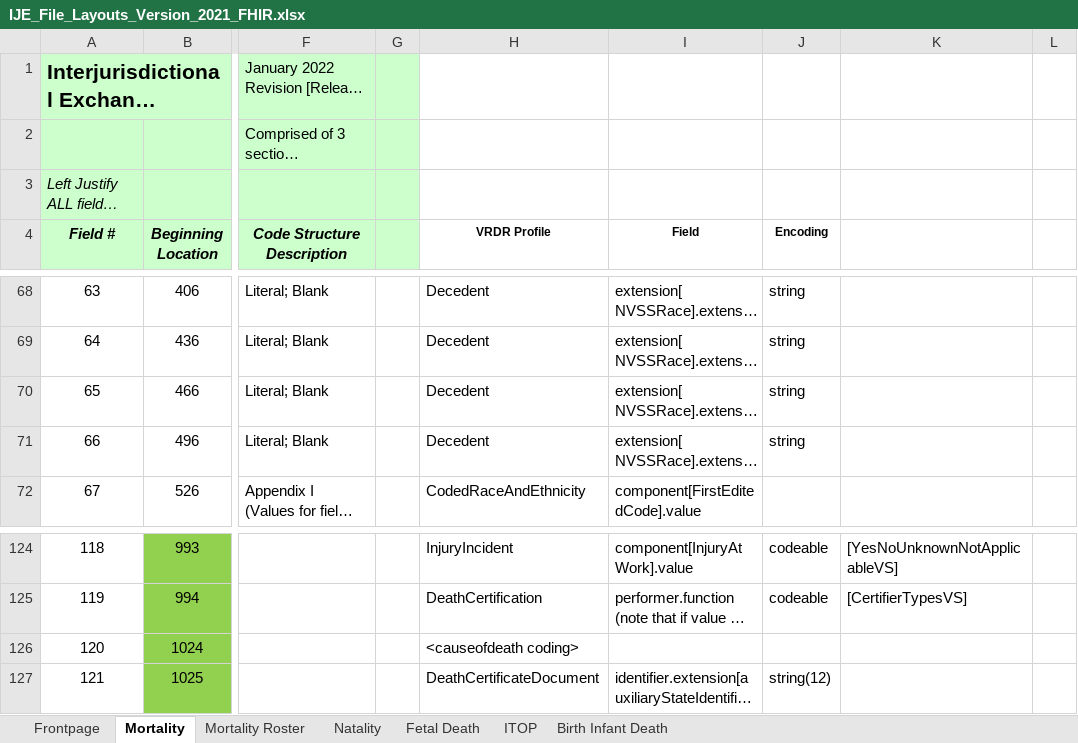
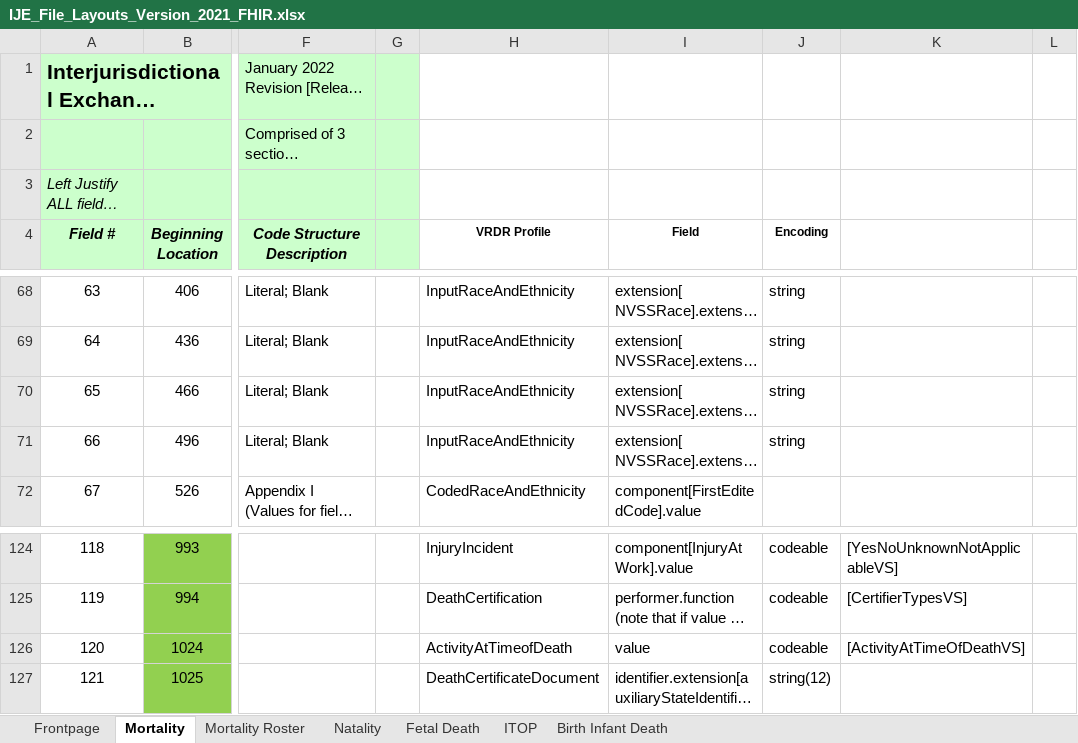
Before and after one commit to HL7/vrdr, an Excel workbook: input/images/IJE_File_Layouts_Version_2021_FHIR.xlsx, sheet Mortality, drawn as a sheet; only a part is shown, gaps mark what is left out; long unchanged cells end in …; values as stored, in another font and other column widths than the file's, no borders; the diff covers the shown part only; the diff names each change by its address in the sheet, - before the commit and + after, or states it on an @@ line.

```diff
--- a/input/images/IJE_File_Layouts_Version_2021_FHIR.xlsx (sheet Mortality)
+++ b/input/images/IJE_File_Layouts_Version_2021_FHIR.xlsx (sheet Mortality)
-H68:H71 (VRDR Profile): Decedent
+H68:H71 (VRDR Profile): InputRaceAndEthnicity
-H126 (VRDR Profile): <causeofdeath coding>
+H126 (VRDR Profile): ActivityAtTimeofDeath
-I126 (Field): (empty)
+I126 (Field): value
-J126 (Encoding): (empty)
+J126 (Encoding): codeable
-K126: (empty)
+K126: [ActivityAtTimeOfDeathVS]
```
Also changed, not shown: 24 edited cells elsewhere in this sheet, 7 other files.
